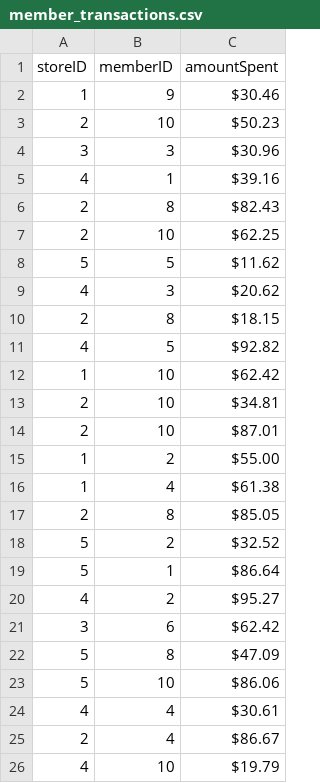
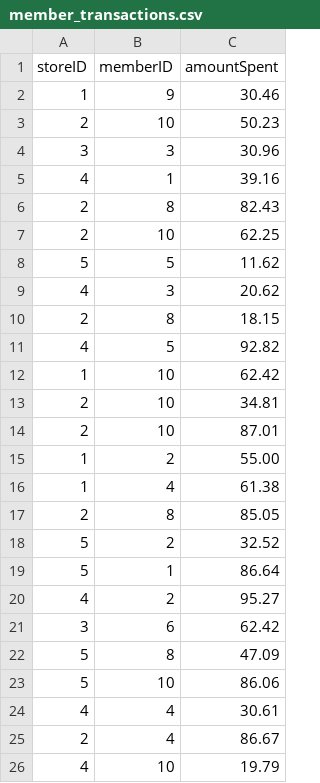
Before and after one commit to philmirez/java-petcare-app, a CSV file: csv/member_transactions.csv, drawn as a sheet.

Commit message:
removed '$' signs from the member_transaction.csv file for parsing as doubles

```diff
--- a/csv/member_transactions.csv
+++ b/csv/member_transactions.csv
@@ -1,26 +1,26 @@
 storeID,memberID,amountSpent
-1,9,$30.46
-2,10,$50.23
-3,3,$30.96
-4,1,$39.16
-2,8,$82.43
-2,10,$62.25
-5,5,$11.62
-4,3,$20.62
-2,8,$18.15
-4,5,$92.82
-1,10,$62.42
-2,10,$34.81
-2,10,$87.01
-1,2,$55.00
-1,4,$61.38
-2,8,$85.05
-5,2,$32.52
-5,1,$86.64
-4,2,$95.27
-3,6,$62.42
-5,8,$47.09
-5,10,$86.06
-4,4,$30.61
-2,4,$86.67
-4,10,$19.79
+1,9,30.46
+2,10,50.23
+3,3,30.96
+4,1,39.16
+2,8,82.43
+2,10,62.25
+5,5,11.62
+4,3,20.62
+2,8,18.15
+4,5,92.82
+1,10,62.42
+2,10,34.81
+2,10,87.01
+1,2,55.00
+1,4,61.38
+2,8,85.05
+5,2,32.52
+5,1,86.64
+4,2,95.27
+3,6,62.42
+5,8,47.09
+5,10,86.06
+4,4,30.61
+2,4,86.67
+4,10,19.79
```
Also changed, not shown: 2 other files.
